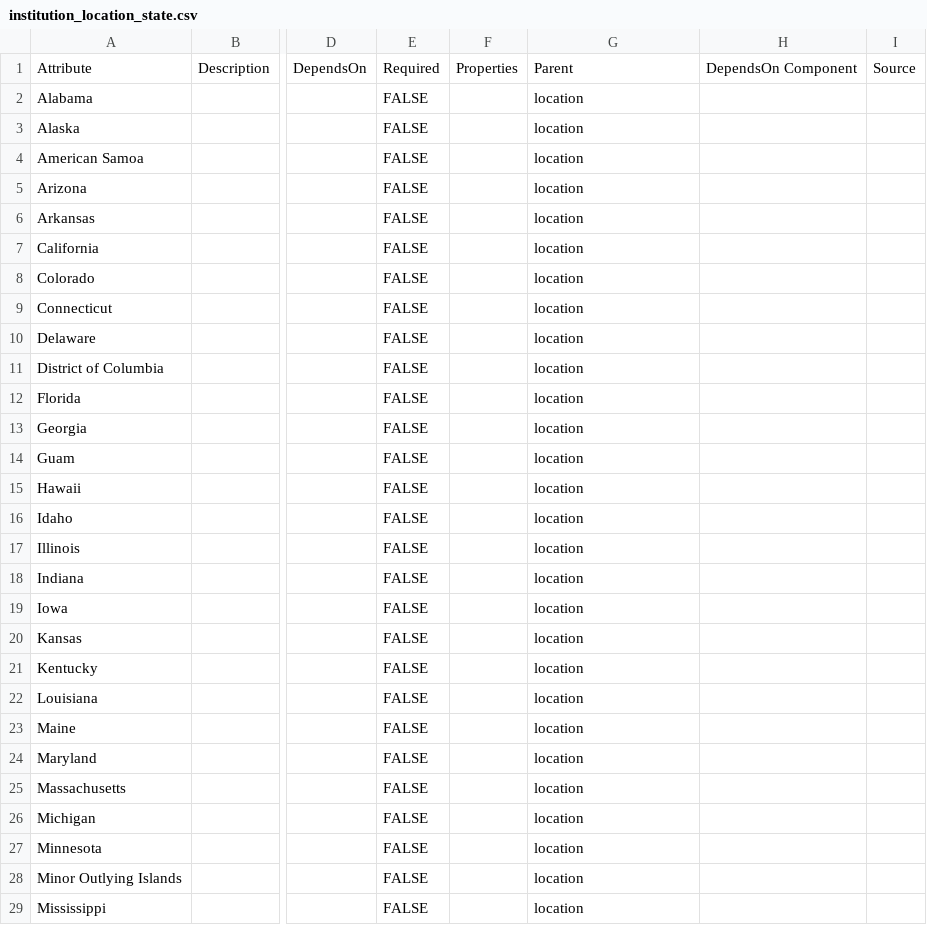
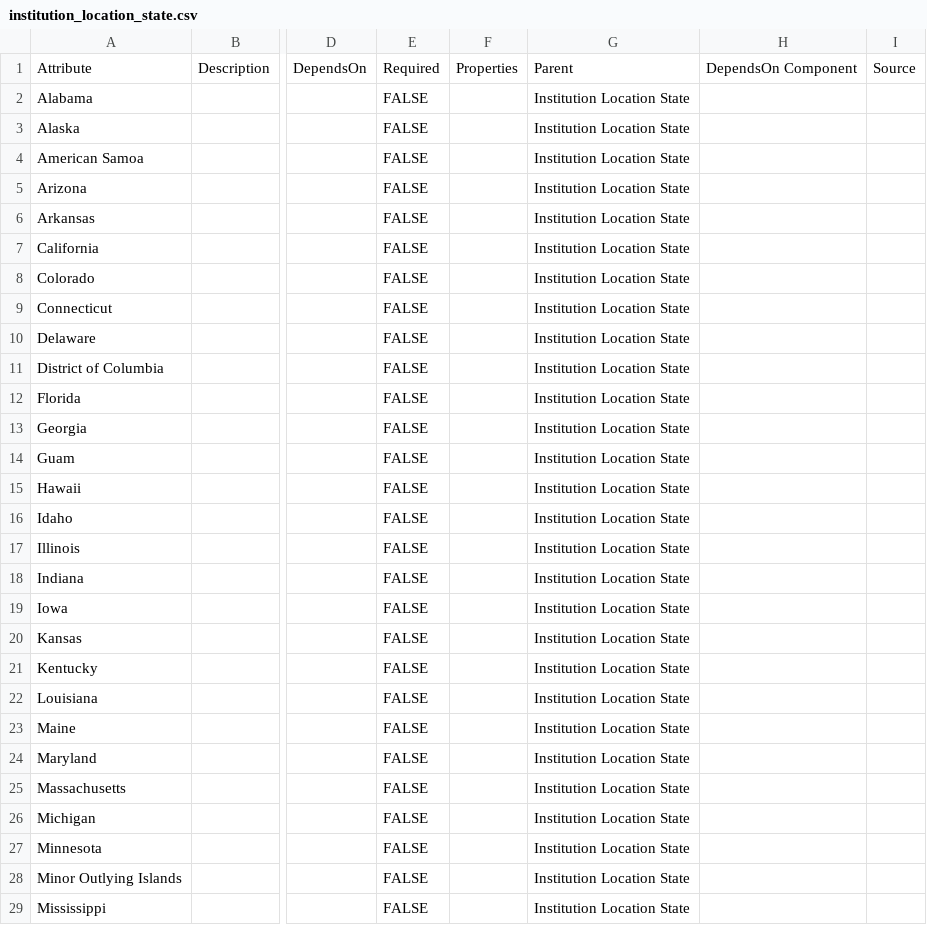
Before and after one commit to mc2-center/data-models, a CSV file: modules/institution/institution_location_state.csv, drawn as a sheet; only a part is shown, gaps mark what is left out; the diff covers the shown part only; the diff names each change by its address in the sheet, - before the commit and + after, or states it on an @@ line.

```diff
--- a/modules/institution/institution_location_state.csv
+++ b/modules/institution/institution_location_state.csv
-G2:G29: location
+G2:G29: Institution Location State
```
Also changed, not shown: 30 edited cells elsewhere in this file, modules/institution/institution_alias.csv, modules/institution/institution_name.csv, 29 other files.
